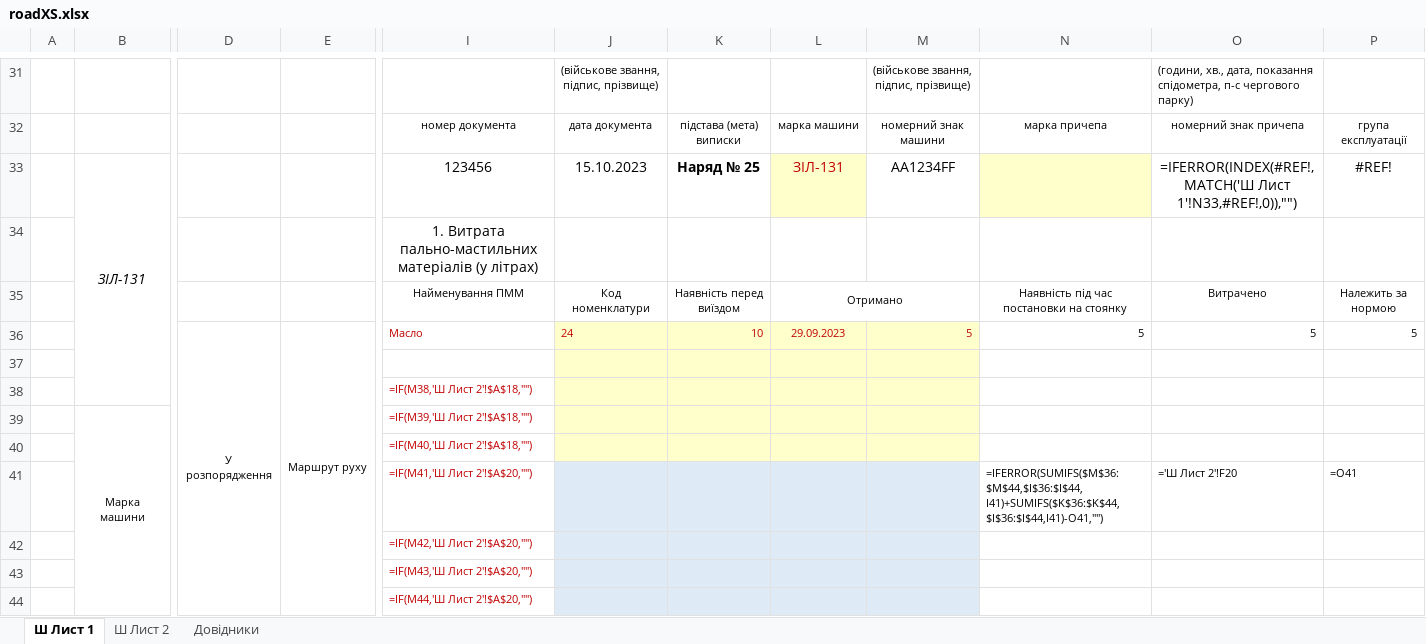
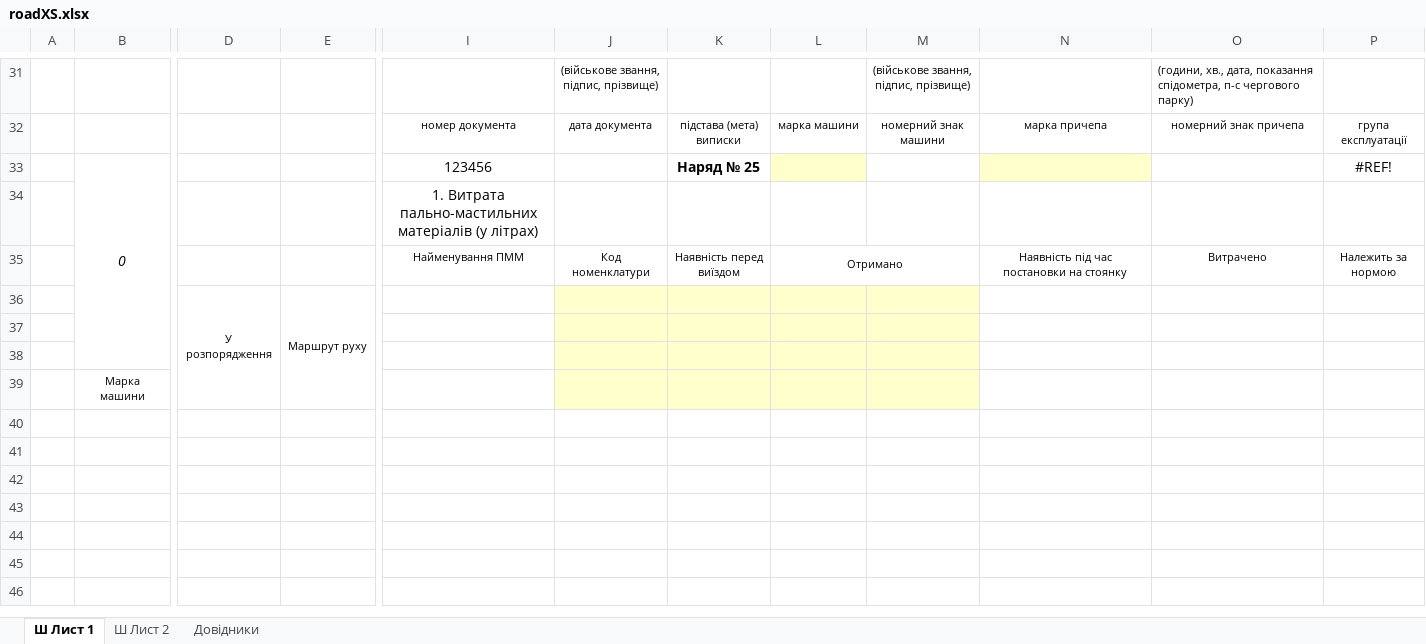
Before and after one commit to mikhail2574/project-road-map, an Excel workbook: src/backend/fileStorage/excel/roadXS.xlsx, sheet Ш Лист 1, drawn as a sheet; only a part is shown, gaps mark what is left out; values as stored, in another font and other column widths than the file's, no borders; formulas without a stored value are shown as written; conditional formats not drawn; removed rows and columns are numbered as before the commit, all else as after; rows hold the shown columns only; the diff covers the shown part only; the diff names each change by its address in the sheet, - before the commit and + after, or states it on an @@ line.

```diff
--- a/src/backend/fileStorage/excel/roadXS.xlsx (sheet Ш Лист 1)
+++ b/src/backend/fileStorage/excel/roadXS.xlsx (sheet Ш Лист 1)
-row 33:  | ЗІЛ-131 |  |  | 123456 | 15.10.2023 | Наряд № 25 | ЗІЛ-131 | AA1234FF |  | =IFERROR(INDEX(#REF!,MATCH('Ш Лист 1'!N33,#REF!,0)),"") | #REF!
+row 33:  | 0 |  |  | 123456 |  | Наряд № 25 |  |  |  |  | #REF!
-row 36:  |  | У розпорядження | Маршрут руху | Масло | 24 | 10 | 29.09.2023 | 5 | 5 | 5 | 5
+row 36:  |  | У розпорядження | Маршрут руху
-row 38:  |  |  |  | =IF(M38,'Ш Лист 2'!$A$18,"")
+row 38: (empty)
-row 39:  | Марка машини |  |  | =IF(M39,'Ш Лист 2'!$A$18,"")
-row 40:  |  |  |  | =IF(M40,'Ш Лист 2'!$A$18,"")
-row 41:  |  |  |  | =IF(M41,'Ш Лист 2'!$A$20,"") |  |  |  |  | =IFERROR(SUMIFS($M$36:$M$44,$I$36:$I$44,I41)+SUMIFS($K$36:$K$44,$I$36:$I$44,I41)-O41,"") | ='Ш Лист 2'!F20 | =O41
-row 42:  |  |  |  | =IF(M42,'Ш Лист 2'!$A$20,"")
-row 43:  |  |  |  | =IF(M43,'Ш Лист 2'!$A$20,"")
-row 44:  |  |  |  | =IF(M44,'Ш Лист 2'!$A$20,"")
+row 39:  | Марка машини
```
Also changed, not shown: 4 added rows, 4 removed rows and 18 edited cells elsewhere in this sheet, sheet Ш Лист 2, formulas that keep their value, 8 other files.
